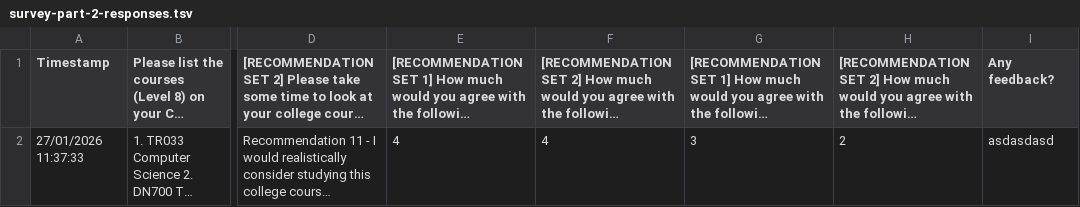
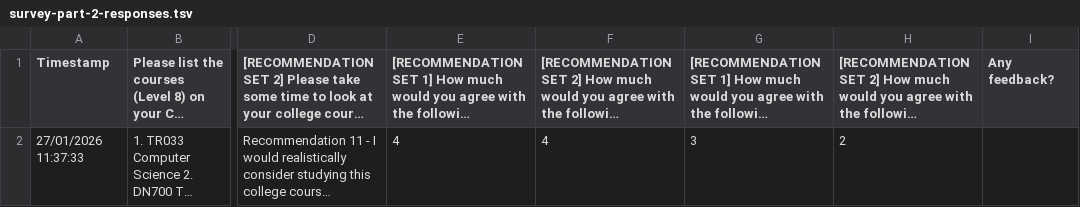
Before and after one commit to brendanmcc02/masters-thesis, a TSV file: college-course-recommender-system/survey-part-2-responses.tsv, drawn as a sheet; only a part is shown, gaps mark what is left out; long unchanged cells end in …; the diff covers the shown part only; the diff names each change by its address in the sheet, - before the commit and + after, or states it on an @@ line.

```diff
--- a/college-course-recommender-system/survey-part-2-responses.tsv
+++ b/college-course-recommender-system/survey-part-2-responses.tsv
-I2 (Any feedback?): asdasdasd
+I2 (Any feedback?): (empty)
```
Also changed, not shown: 1 added row elsewhere in this file, college-course-recommender-system/survey-part-1-responses.tsv, college-course-recommender-system/user-evaluation-metrics.tsv, 5 other files.
